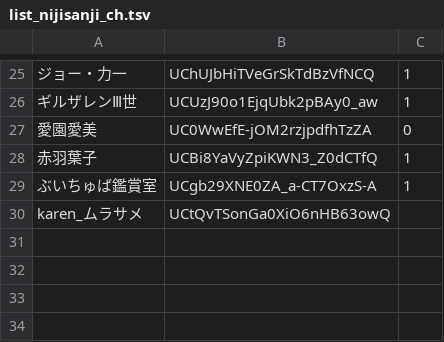
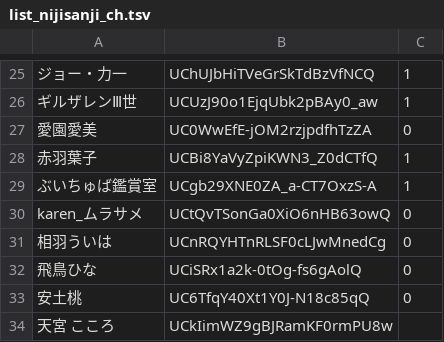
Before and after one commit to aods1004/my-dict, a TSV file: data/list_nijisanji_ch.tsv, drawn as a sheet; only a part is shown, gaps mark what is left out; the diff names each change by its address in the sheet, - before the commit and + after, or states it on an @@ line.

```diff
--- a/data/list_nijisanji_ch.tsv
+++ b/data/list_nijisanji_ch.tsv
-C30: (empty)
+C30: 0
+row 31: 相羽ういは | UCnRQYHTnRLSF0cLJwMnedCg | 0
+row 32: 飛鳥ひな | UCiSRx1a2k-0tOg-fs6gAolQ | 0
+row 33: 安土桃 | UC6TfqY40Xt1Y0J-N18c85qQ | 0
+row 34: 天宮 こころ | UCkIimWZ9gBJRamKF0rmPU8w
```
Also changed, not shown: data/hatebu_noun_list.tsv, data/tags_exchange.tsv, 7 other files.
